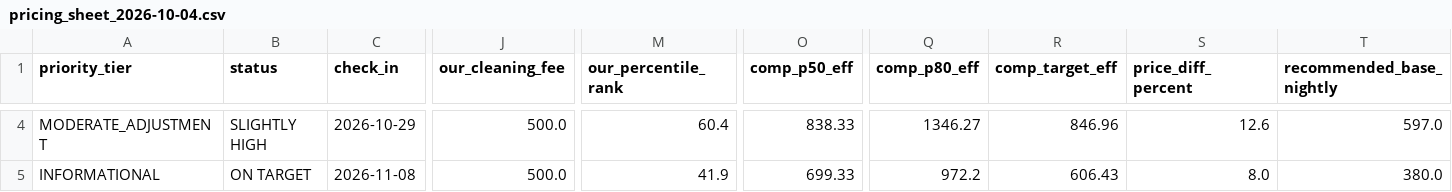
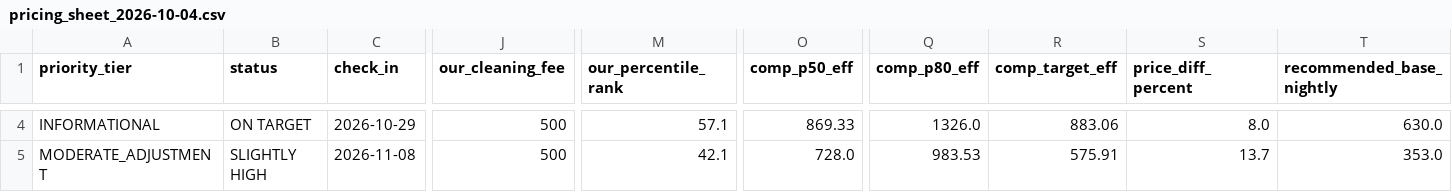
Before and after one commit to ivanpenkov/str-price-advisor, a CSV file: data/pricing_sheet_2026-10-04.csv, drawn as a sheet; only a part is shown, gaps mark what is left out; the diff covers the shown part only; the diff names each change by its address in the sheet, - before the commit and + after, or states it on an @@ line.

```diff
--- a/data/pricing_sheet_2026-10-04.csv
+++ b/data/pricing_sheet_2026-10-04.csv
-A4 (priority_tier): MODERATE_ADJUSTMENT
+A4 (priority_tier): INFORMATIONAL
-B4 (status): SLIGHTLY HIGH
+B4 (status): ON TARGET
-J4:J5 (our_cleaning_fee): 500.0
+J4:J5 (our_cleaning_fee): 500
-M4 (our_percentile_rank): 60.4
+M4 (our_percentile_rank): 57.1
-O4 (comp_p50_eff): 838.33
+O4 (comp_p50_eff): 869.33
-Q4 (comp_p80_eff): 1346.27
+Q4 (comp_p80_eff): 1326.0
-R4 (comp_target_eff): 846.96
+R4 (comp_target_eff): 883.06
-S4 (price_diff_percent): 12.6
+S4 (price_diff_percent): 8.0
-T4 (recommended_base_nightly): 597.0
+T4 (recommended_base_nightly): 630.0
-A5 (priority_tier): INFORMATIONAL
+A5 (priority_tier): MODERATE_ADJUSTMENT
-B5 (status): ON TARGET
+B5 (status): SLIGHTLY HIGH
-M5 (our_percentile_rank): 41.9
+M5 (our_percentile_rank): 42.1
-O5 (comp_p50_eff): 699.33
+O5 (comp_p50_eff): 728.0
-Q5 (comp_p80_eff): 972.2
+Q5 (comp_p80_eff): 983.53
-R5 (comp_target_eff): 606.43
+R5 (comp_target_eff): 575.91
-S5 (price_diff_percent): 8.0
+S5 (price_diff_percent): 13.7
-T5 (recommended_base_nightly): 380.0
+T5 (recommended_base_nightly): 353.0
```
Also changed, not shown: 177 edited cells elsewhere in this file, data/latest_sheet.csv, docs/latest_sheet.csv, 11 other files.
